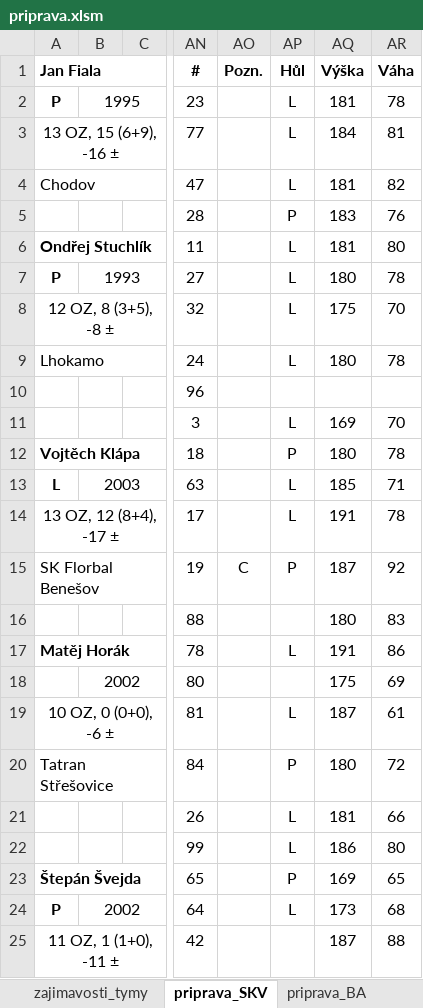
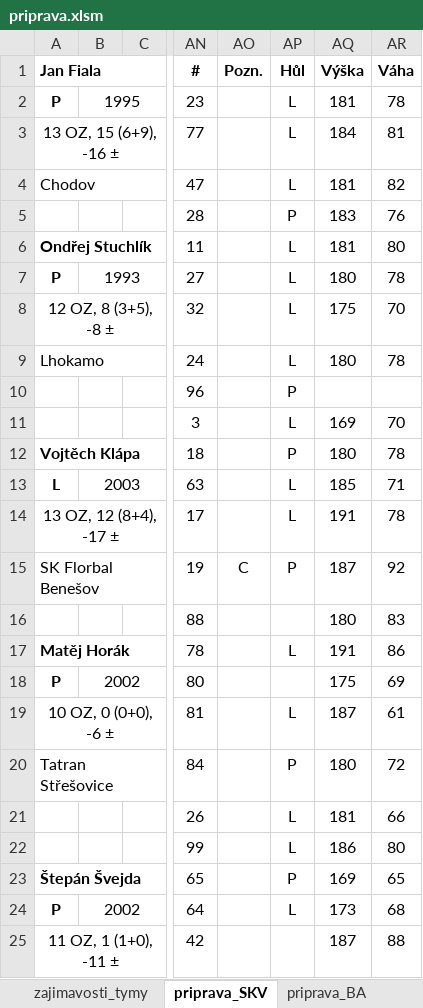
Before and after one commit to klimarichard/ceskyflorbal, an Excel workbook: priprava.xlsm, sheet priprava_SKV, drawn as a sheet; only a part is shown, gaps mark what is left out; values as stored, in another font and other column widths than the file's, no borders; conditional formats not drawn; the diff names each change by its address in the sheet, - before the commit and + after, or states it on an @@ line.

```diff
--- a/priprava.xlsm (sheet priprava_SKV)
+++ b/priprava.xlsm (sheet priprava_SKV)
-AP10 (Hůl): (empty)
+AP10 (Hůl): P
-A18 (Jan Fiala): (empty)
+A18 (Jan Fiala): P
```
Also changed, not shown: sheet priprava_CLP, sheet prehled, 19 other files.
